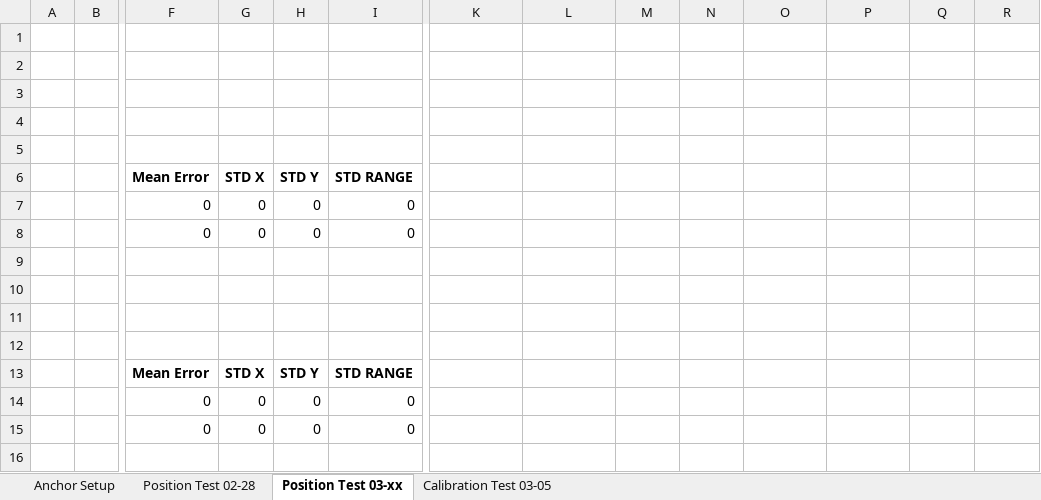
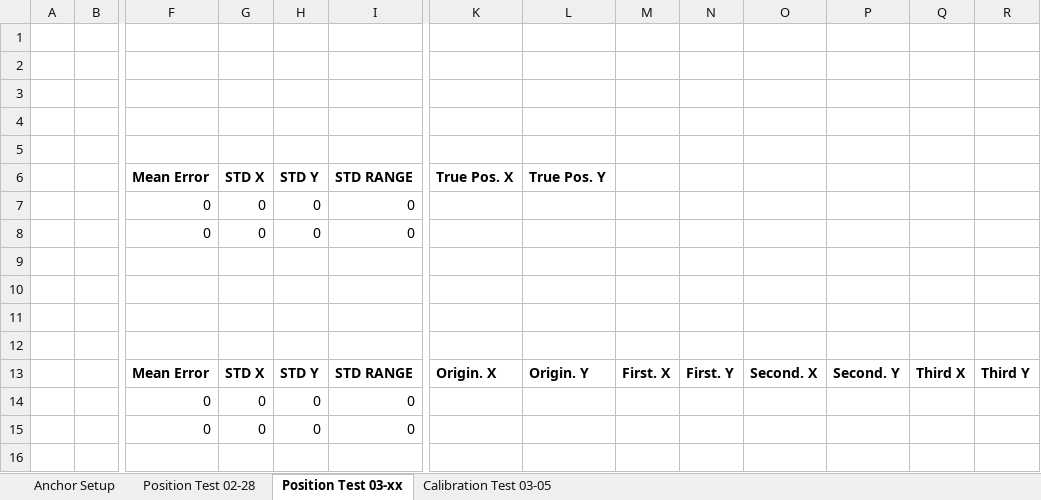
Before and after one commit to oscjoh95/Indoor-Positioning-System-DW1000-with-Orientation, an Excel workbook: Measurements/Measurement.xlsx, sheet Position Test 03-xx, drawn as a sheet; only a part is shown, gaps mark what is left out; values as stored, in another font and other column widths than the file's, no borders; removed rows and columns are numbered as before the commit, all else as after; rows hold the shown columns only; the diff names each change by its address in the sheet, - before the commit and + after, or states it on an @@ line.

```diff
--- a/Measurements/Measurement.xlsx (sheet Position Test 03-xx)
+++ b/Measurements/Measurement.xlsx (sheet Position Test 03-xx)
-K6: (empty)
+K6: True Pos. X
-L6: (empty)
+L6: True Pos. Y
-row 13:  |  | Mean Error | STD X | STD Y | STD RANGE
+row 13:  |  | Mean Error | STD X | STD Y | STD RANGE | Origin. X | Origin. Y | First. X | First. Y | Second. X | Second. Y | Third X | Third Y
```
Also changed, not shown: 17 other files.
